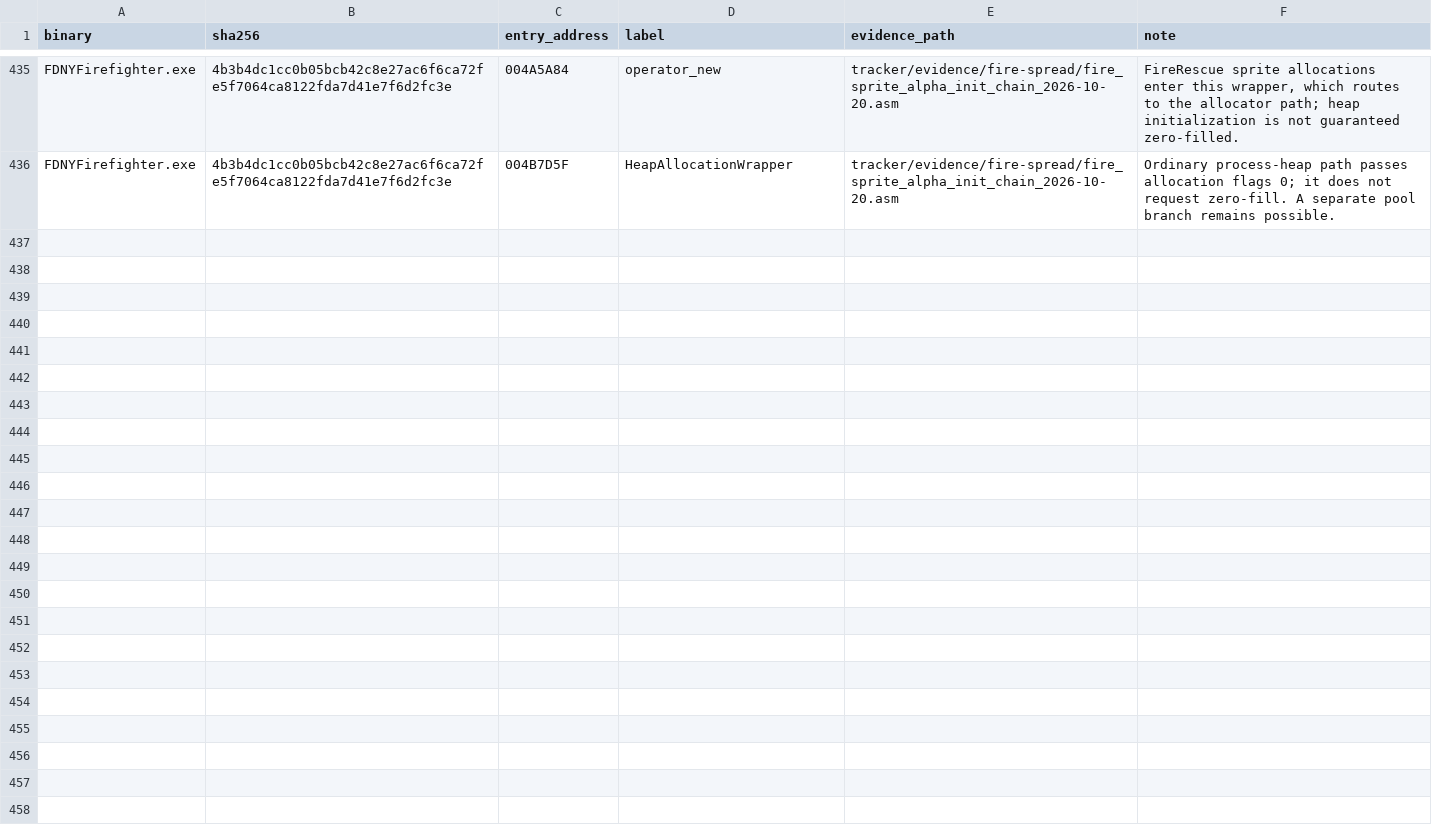
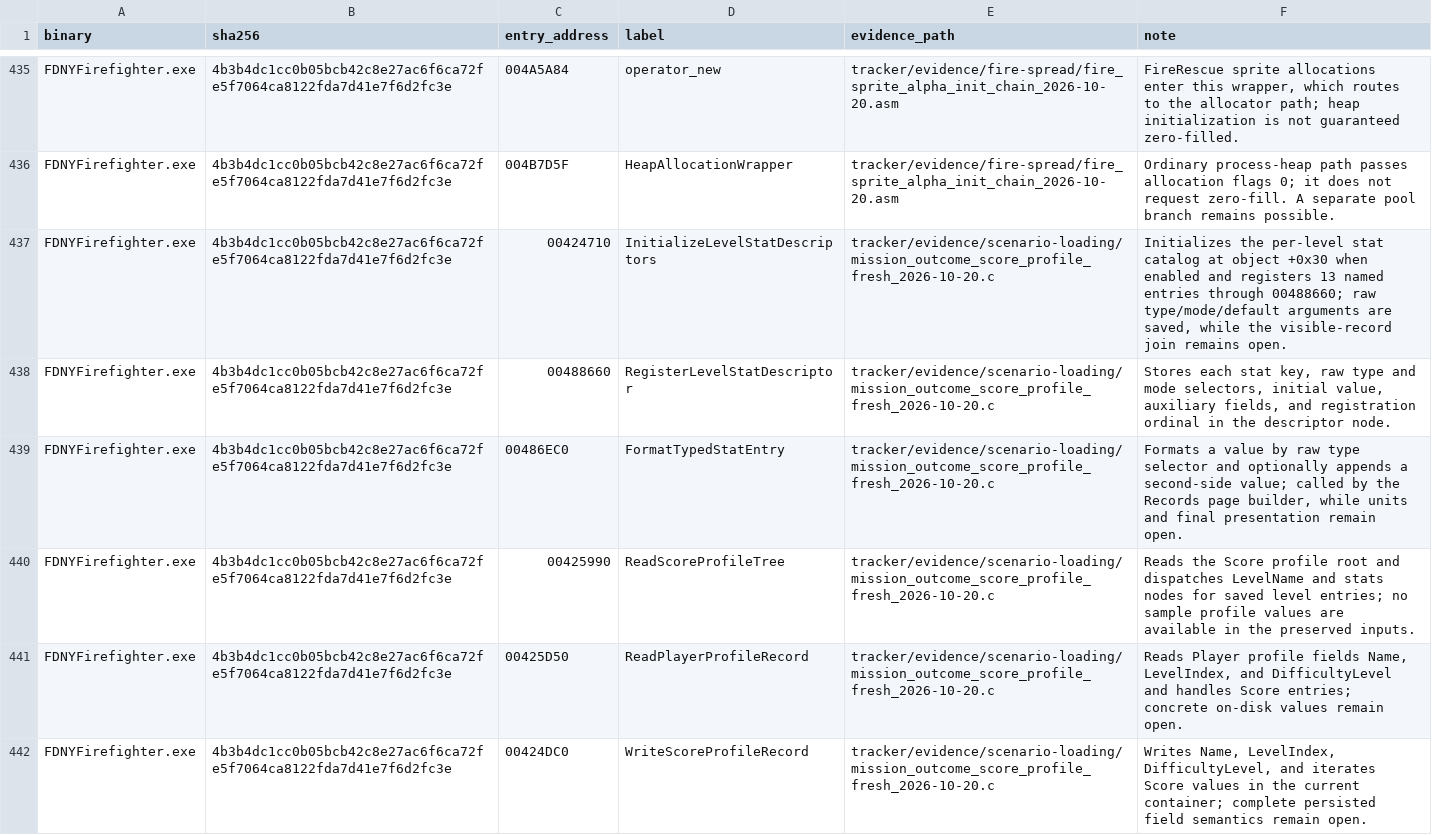
Before and after one commit to JacobPilawa/fdny-maps, a CSV file: decomp_revised/tracker/function_reviews.csv, drawn as a sheet; only a part is shown, gaps mark what is left out; the diff names each change by its address in the sheet, - before the commit and + after, or states it on an @@ line.

Commit message:
Trace FDNY mission score profile schema

```diff
--- a/decomp_revised/tracker/function_reviews.csv
+++ b/decomp_revised/tracker/function_reviews.csv
+row 437: FDNYFirefighter.exe | 4b3b4dc1cc0b05bcb42c8e27ac6f6ca72fe5f7064ca8122fda7d41e7f6d2fc3e | 00424710 | InitializeLevelStatDescriptors | tracker/evidence/scenario-loading/mission_outcome_score_profile_fresh_2026-10-20.c | Initializes the per-level stat catalog at object +0x30 when enabled and registers 13 named entries through 00488660; raw type/mode/default arguments are saved, while the visible-record join remains open.
+row 438: FDNYFirefighter.exe | 4b3b4dc1cc0b05bcb42c8e27ac6f6ca72fe5f7064ca8122fda7d41e7f6d2fc3e | 00488660 | RegisterLevelStatDescriptor | tracker/evidence/scenario-loading/mission_outcome_score_profile_fresh_2026-10-20.c | Stores each stat key, raw type and mode selectors, initial value, auxiliary fields, and registration ordinal in the descriptor node.
+row 439: FDNYFirefighter.exe | 4b3b4dc1cc0b05bcb42c8e27ac6f6ca72fe5f7064ca8122fda7d41e7f6d2fc3e | 00486EC0 | FormatTypedStatEntry | tracker/evidence/scenario-loading/mission_outcome_score_profile_fresh_2026-10-20.c | Formats a value by raw type selector and optionally appends a second-side value; called by the Records page builder, while units and final presentation remain open.
+row 440: FDNYFirefighter.exe | 4b3b4dc1cc0b05bcb42c8e27ac6f6ca72fe5f7064ca8122fda7d41e7f6d2fc3e | 00425990 | ReadScoreProfileTree | tracker/evidence/scenario-loading/mission_outcome_score_profile_fresh_2026-10-20.c | Reads the Score profile root and dispatches LevelName and stats nodes for saved level entries; no sample profile values are available in the preserved inputs.
+row 441: FDNYFirefighter.exe | 4b3b4dc1cc0b05bcb42c8e27ac6f6ca72fe5f7064ca8122fda7d41e7f6d2fc3e | 00425D50 | ReadPlayerProfileRecord | tracker/evidence/scenario-loading/mission_outcome_score_profile_fresh_2026-10-20.c | Reads Player profile fields Name, LevelIndex, and DifficultyLevel and handles Score entries; concrete on-disk values remain open.
+row 442: FDNYFirefighter.exe | 4b3b4dc1cc0b05bcb42c8e27ac6f6ca72fe5f7064ca8122fda7d41e7f6d2fc3e | 00424DC0 | WriteScoreProfileRecord | tracker/evidence/scenario-loading/mission_outcome_score_profile_fresh_2026-10-20.c | Writes Name, LevelIndex, DifficultyLevel, and iterates Score values in the current container; complete persisted field semantics remain open.
```
Also changed, not shown: decomp_revised/tracker/progress_history.csv, 6 other files.
